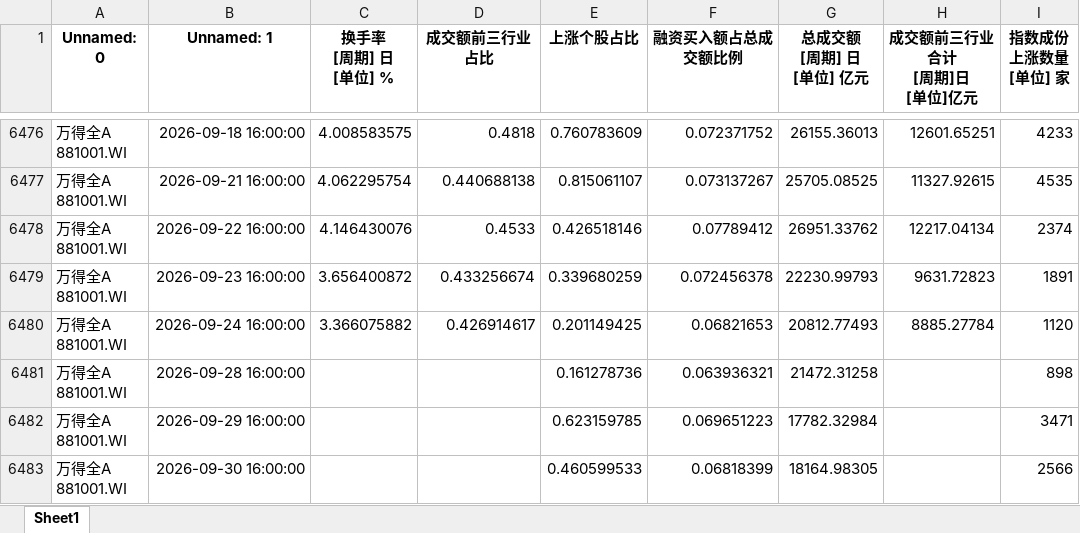
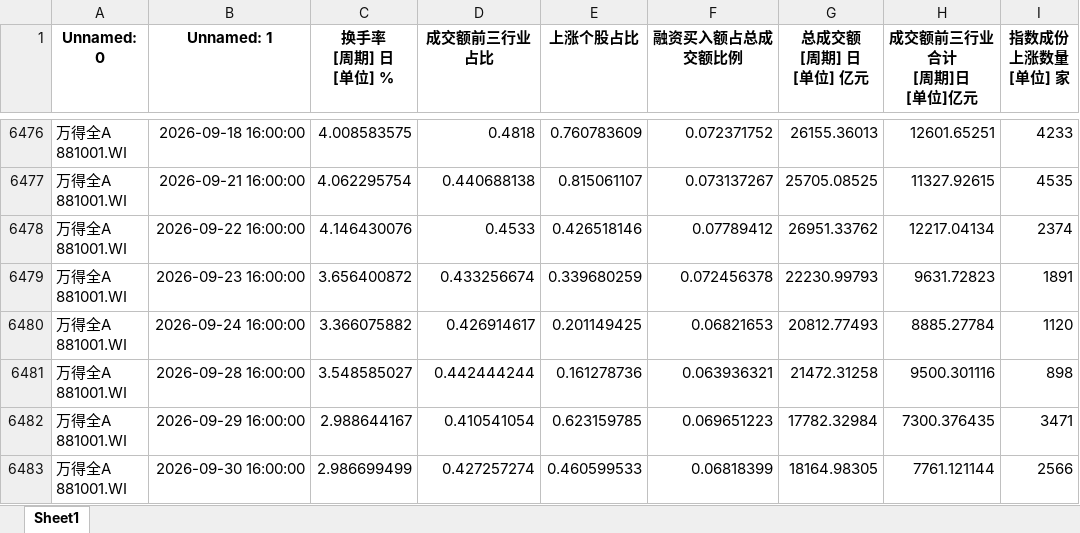
Before and after one commit to wsjjasper/share, an Excel workbook: docs/副本万得全A.xlsx, sheet Sheet1, drawn as a sheet; only a part is shown, gaps mark what is left out; values as stored, in another font and other column widths than the file's, no borders; the diff names each change by its address in the sheet, - before the commit and + after, or states it on an @@ line.

```diff
--- a/docs/副本万得全A.xlsx (sheet Sheet1)
+++ b/docs/副本万得全A.xlsx (sheet Sheet1)
-C6481 (换手率 [周期] 日 [单位] %): (empty)
+C6481 (换手率 [周期] 日 [单位] %): 3.548585027
-D6481 (成交额前三行业占比): (empty)
+D6481 (成交额前三行业占比): 0.442444244
-H6481 (成交额前三行业合计 [周期]日 [单位]亿元): (empty)
+H6481 (成交额前三行业合计 [周期]日 [单位]亿元): 9500.301116
-C6482 (换手率 [周期] 日 [单位] %): (empty)
+C6482 (换手率 [周期] 日 [单位] %): 2.988644167
-D6482 (成交额前三行业占比): (empty)
+D6482 (成交额前三行业占比): 0.410541054
-H6482 (成交额前三行业合计 [周期]日 [单位]亿元): (empty)
+H6482 (成交额前三行业合计 [周期]日 [单位]亿元): 7300.376435
-C6483 (换手率 [周期] 日 [单位] %): (empty)
+C6483 (换手率 [周期] 日 [单位] %): 2.986699499
-D6483 (成交额前三行业占比): (empty)
+D6483 (成交额前三行业占比): 0.427257274
-H6483 (成交额前三行业合计 [周期]日 [单位]亿元): (empty)
+H6483 (成交额前三行业合计 [周期]日 [单位]亿元): 7761.121144
```
Also changed, not shown: docs/情绪指标_结果.xlsx, 副本万得全A.xlsx, 10 other files.
